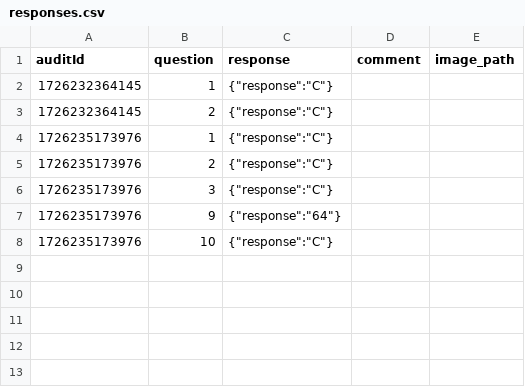
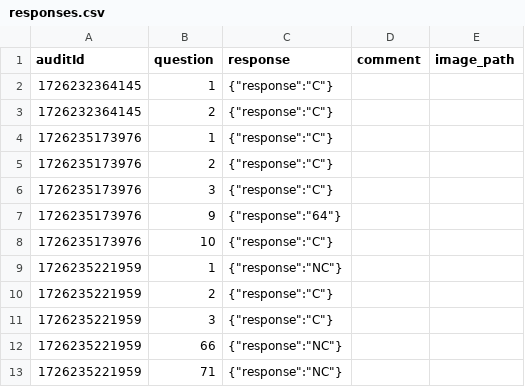
Before and after one commit to CasparRitchie/audit_app2, a CSV file: backend/responses.csv, drawn as a sheet; the diff names each change by its address in the sheet, - before the commit and + after, or states it on an @@ line.

Commit message:
Migrate work from the main 81-audit-app2 folder to the clean folder

```diff
--- a/backend/responses.csv
+++ b/backend/responses.csv
+row 9: 1726235221959 | 1 | {"response":"NC"}
+row 10: 1726235221959 | 2 | {"response":"C"}
+row 11: 1726235221959 | 3 | {"response":"C"}
+row 12: 1726235221959 | 66 | {"response":"NC"}
+row 13: 1726235221959 | 71 | {"response":"NC"}
```
Also changed, not shown: 7 other files.
